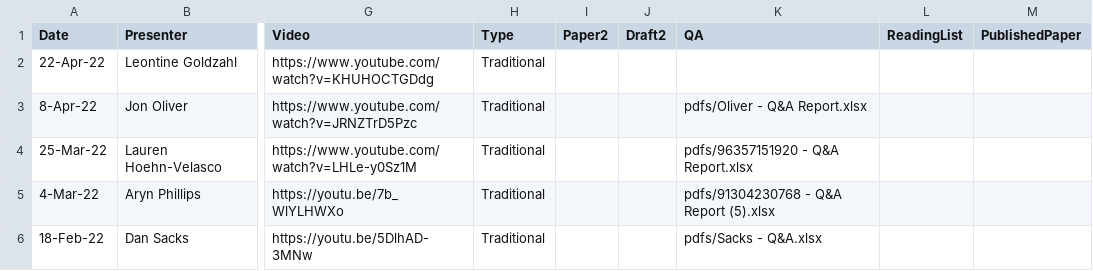
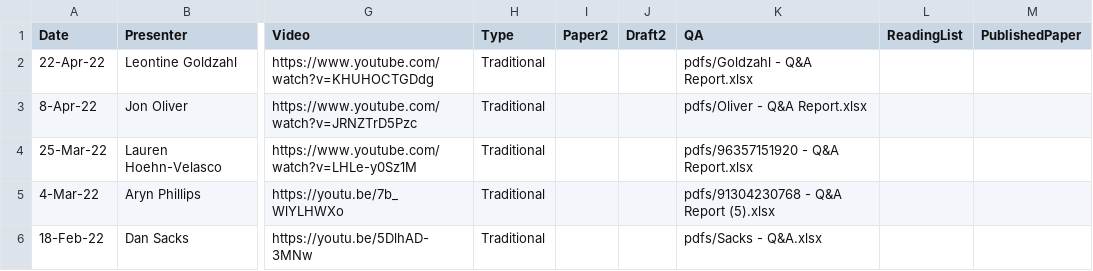
Before and after one commit to ernbilen/test_website_tops, a CSV file: _data/past_seminars.csv, drawn as a sheet; only a part is shown, gaps mark what is left out; the diff names each change by its address in the sheet, - before the commit and + after, or states it on an @@ line.

Commit message:
more

```diff
--- a/_data/past_seminars.csv
+++ b/_data/past_seminars.csv
-K2 (QA): (empty)
+K2 (QA): pdfs/Goldzahl - Q&A Report.xlsx
```
